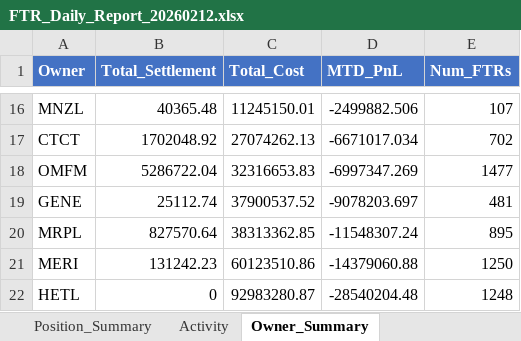
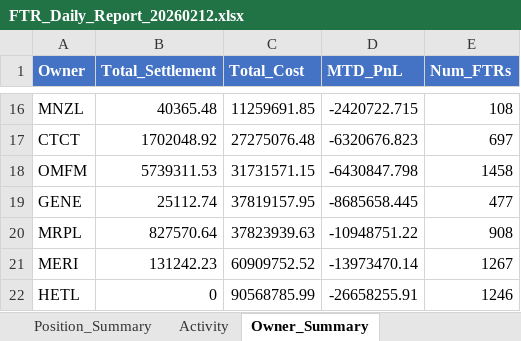
Before and after one commit to floundertrading-dev/ftr_trades_tracker, an Excel workbook: ftr_tracking/reports/FTR_Daily_Report_20260212.xlsx, sheet Owner_Summary, drawn as a sheet; only a part is shown, gaps mark what is left out; values as stored, in another font and other column widths than the file's, no borders; the diff covers the shown part only; the diff names each change by its address in the sheet, - before the commit and + after, or states it on an @@ line.

```diff
--- a/ftr_tracking/reports/FTR_Daily_Report_20260212.xlsx (sheet Owner_Summary)
+++ b/ftr_tracking/reports/FTR_Daily_Report_20260212.xlsx (sheet Owner_Summary)
-C16 (Total_Cost): 11245150.01
+C16 (Total_Cost): 11259691.85
-D16 (MTD_PnL): -2499882.506
+D16 (MTD_PnL): -2420722.715
-E16 (Num_FTRs): 107
+E16 (Num_FTRs): 108
-C17 (Total_Cost): 27074262.13
+C17 (Total_Cost): 27275076.48
-D17 (MTD_PnL): -6671017.034
+D17 (MTD_PnL): -6320676.823
-E17 (Num_FTRs): 702
+E17 (Num_FTRs): 697
-B18 (Total_Settlement): 5286722.04
+B18 (Total_Settlement): 5739311.53
-C18 (Total_Cost): 32316653.83
+C18 (Total_Cost): 31731571.15
-D18 (MTD_PnL): -6997347.269
+D18 (MTD_PnL): -6430847.798
-E18 (Num_FTRs): 1477
+E18 (Num_FTRs): 1458
-C19 (Total_Cost): 37900537.52
+C19 (Total_Cost): 37819157.95
-D19 (MTD_PnL): -9078203.697
+D19 (MTD_PnL): -8685658.445
-E19 (Num_FTRs): 481
+E19 (Num_FTRs): 477
-C20 (Total_Cost): 38313362.85
+C20 (Total_Cost): 37823939.63
-D20 (MTD_PnL): -11548307.24
+D20 (MTD_PnL): -10948751.22
-E20 (Num_FTRs): 895
+E20 (Num_FTRs): 908
-C21 (Total_Cost): 60123510.86
+C21 (Total_Cost): 60909752.52
-D21 (MTD_PnL): -14379060.88
+D21 (MTD_PnL): -13973470.14
-E21 (Num_FTRs): 1250
+E21 (Num_FTRs): 1267
-C22 (Total_Cost): 92983280.87
+C22 (Total_Cost): 90568785.99
-D22 (MTD_PnL): -28540204.48
+D22 (MTD_PnL): -26658255.91
-E22 (Num_FTRs): 1248
+E22 (Num_FTRs): 1246
```
Also changed, not shown: 32 edited cells elsewhere in this sheet, sheet Position_Summary, sheet Activity, 8 other files.
